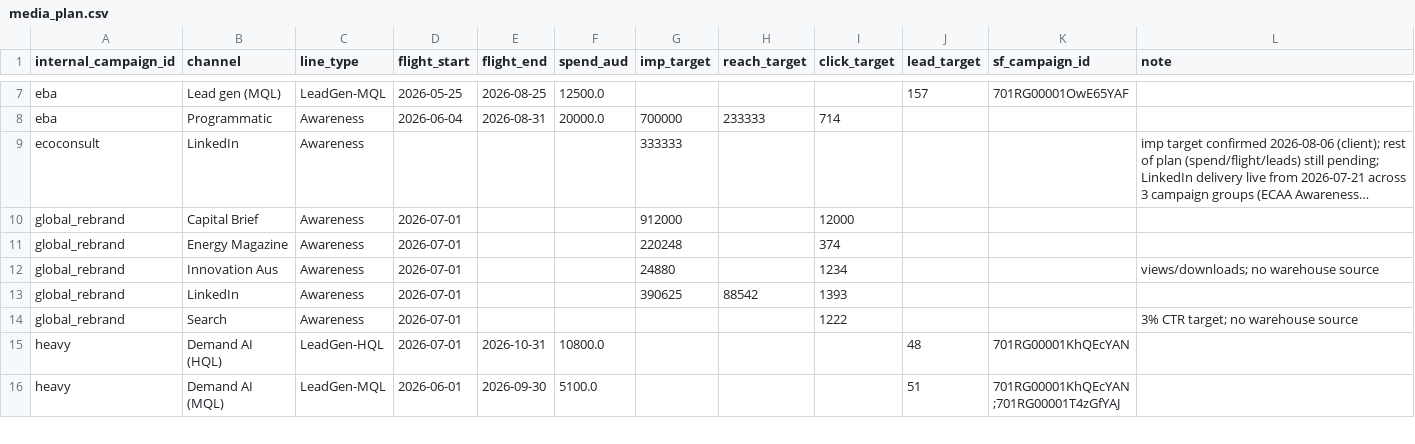
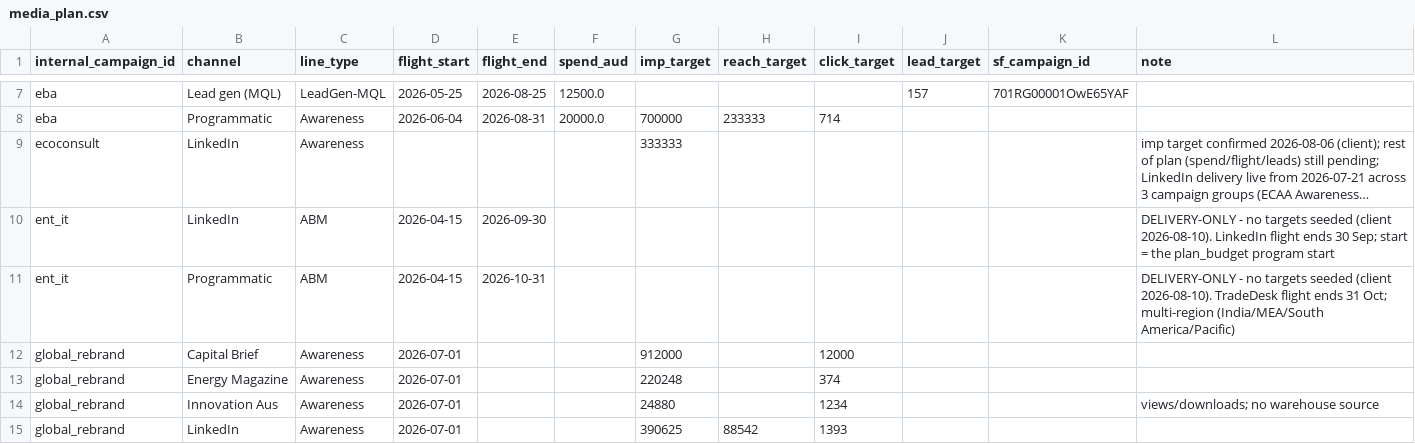
Before and after one commit to ianfernandez581/bidbrain-analytics, a CSV file: clients/client_schneider/data/media_plan.csv, drawn as a sheet; only a part is shown, gaps mark what is left out; the shorter side is filled out with more unchanged rows; long unchanged cells end in …; the diff names each change by its address in the sheet, - before the commit and + after, or states it on an @@ line.

Commit message:
Caltex site visits live (Landing Page Visit tracker), TTD loader resilience + secret-leak fix, Schneider updates, grid pacing intake
- caltex: site-visit KPI relabelled to Star Card LANDING PAGE visits (URL-scoped tracker
  4tyuvnj), not the sitewide pixel - dash, report.py prompts, job action_source_label,
  sql header, READMEs and the status-dash check note all corrected together.
- ingest/tradedesk_loader: an EMPTY-BODIED 400 is Windsor load-shedding, not a bad
  request - it was aborting the whole nightly run for all 5 TTD clients. Now retried.
  Also 'raise ... from None' so the chained HTTPError (which embeds api_key= in the URL)
  stops leaking the Windsor secret into Cloud Logging.
- .gitignore: ignore Office ~\$ lock files (locked by Excel, so undeletable pre-push).
- schneider + grid-core/pacing_intake: work from other sessions, shipped as-is.

```diff
--- a/clients/client_schneider/data/media_plan.csv
+++ b/clients/client_schneider/data/media_plan.csv
+row 10: ent_it | LinkedIn | ABM | 2026-04-15 | 2026-09-30 |  |  |  |  |  |  | DELIVERY-ONLY - no targets seeded (client 2026-08-10). LinkedIn flight ends 30 Sep; start = the plan_budget program start
+row 11: ent_it | Programmatic | ABM | 2026-04-15 | 2026-10-31 |  |  |  |  |  |  | DELIVERY-ONLY - no targets seeded (client 2026-08-10). TradeDesk flight ends 31 Oct; multi-region (India/MEA/South America/Pacific)
```
Also changed, not shown: clients/client_schneider/data/campaign_map.csv, clients/client_schneider/data/plan_budget.csv, 22 other files.
